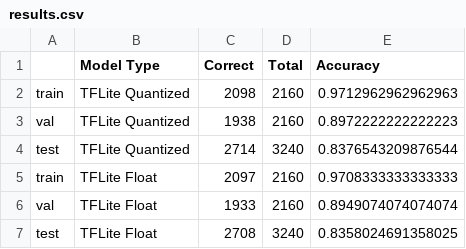
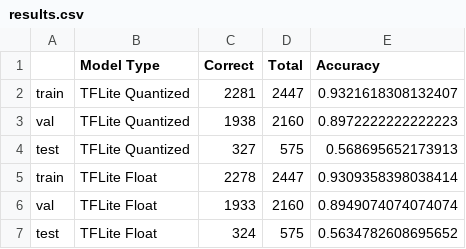
Before and after one commit to UTAustin-SwarmLab/SmartTools, a CSV file: pretrained_models/tensorflow_classifier/results.csv, drawn as a sheet; removed rows and columns are numbered as before the commit, all else as after; the diff names each change by its address in the sheet, - before the commit and + after, or states it on an @@ line.

```diff
--- a/pretrained_models/tensorflow_classifier/results.csv
+++ b/pretrained_models/tensorflow_classifier/results.csv
-row 2: train | TFLite Quantized | 2098 | 2160 | 0.9712962962962963
+row 2: train | TFLite Quantized | 2281 | 2447 | 0.9321618308132407
-row 4: test | TFLite Quantized | 2714 | 3240 | 0.8376543209876544
-row 5: train | TFLite Float | 2097 | 2160 | 0.9708333333333333
+row 4: test | TFLite Quantized | 327 | 575 | 0.568695652173913
+row 5: train | TFLite Float | 2278 | 2447 | 0.9309358398038414
-row 7: test | TFLite Float | 2708 | 3240 | 0.8358024691358025
+row 7: test | TFLite Float | 324 | 575 | 0.5634782608695652
```
Also changed, not shown: 3 other files.
